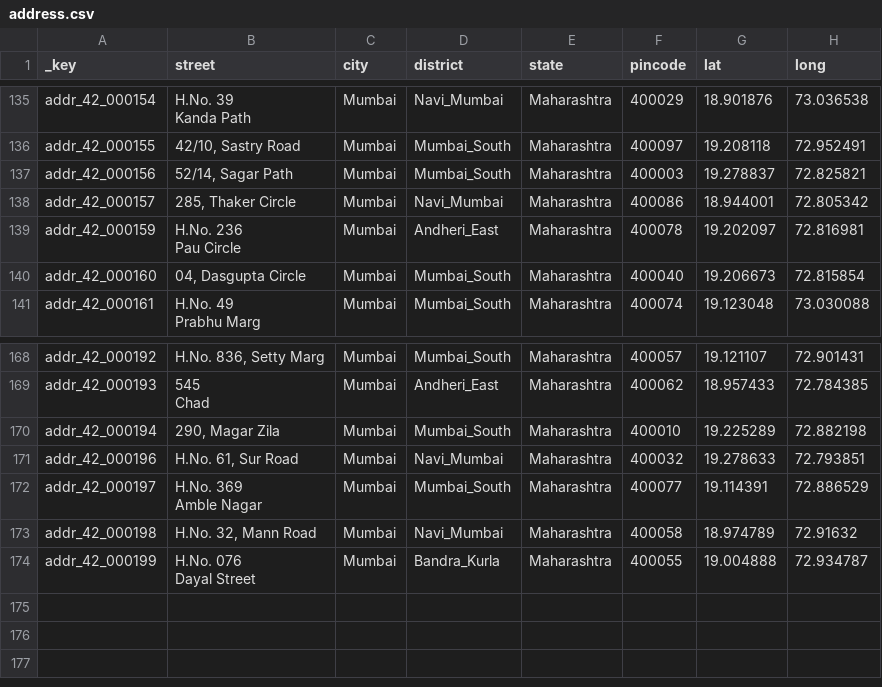
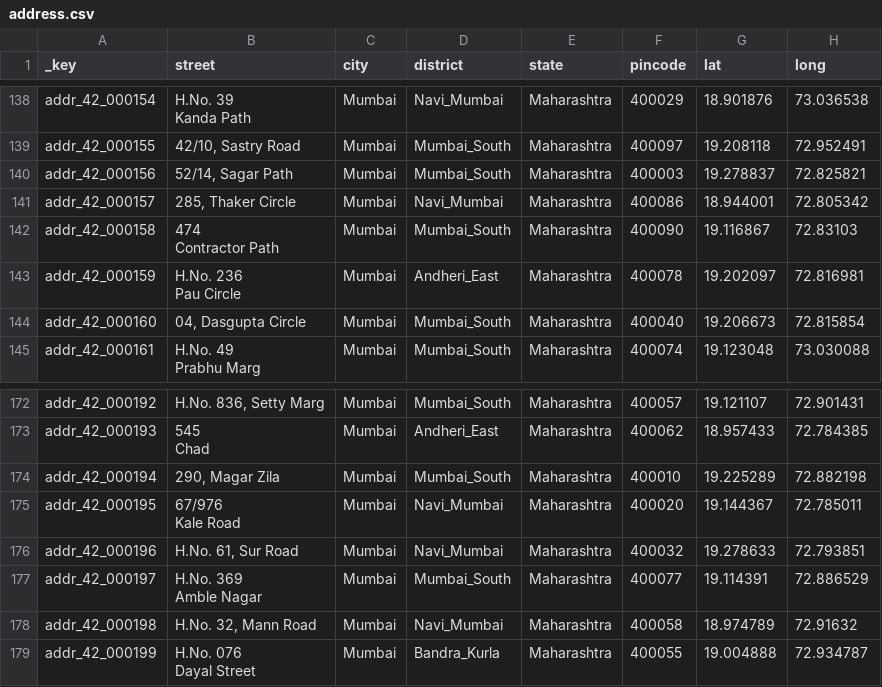
Before and after one commit to arango-solutions/fraud-intelligence, a CSV file: data/sample/address.csv, drawn as a sheet; only a part is shown, gaps mark what is left out; ↵ is a line break in a cell; the diff covers the shown part only; the diff names each change by its address in the sheet, - before the commit and + after, or states it on an @@ line.

```diff
--- a/data/sample/address.csv
+++ b/data/sample/address.csv
+row 142: addr_42_000158 | 474 ↵ Contractor Path | Mumbai | Mumbai_South | Maharashtra | 400090 | 19.116867 | 72.83103
+row 175: addr_42_000195 | 67/976 ↵ Kale Road | Mumbai | Navi_Mumbai | Maharashtra | 400020 | 19.144367 | 72.785011
```
Also changed, not shown: 5 added rows and 2 removed rows elsewhere in this file, data/sample/BankAccount.csv, data/sample/RealEstateTransaction.csv, 23 other files.
